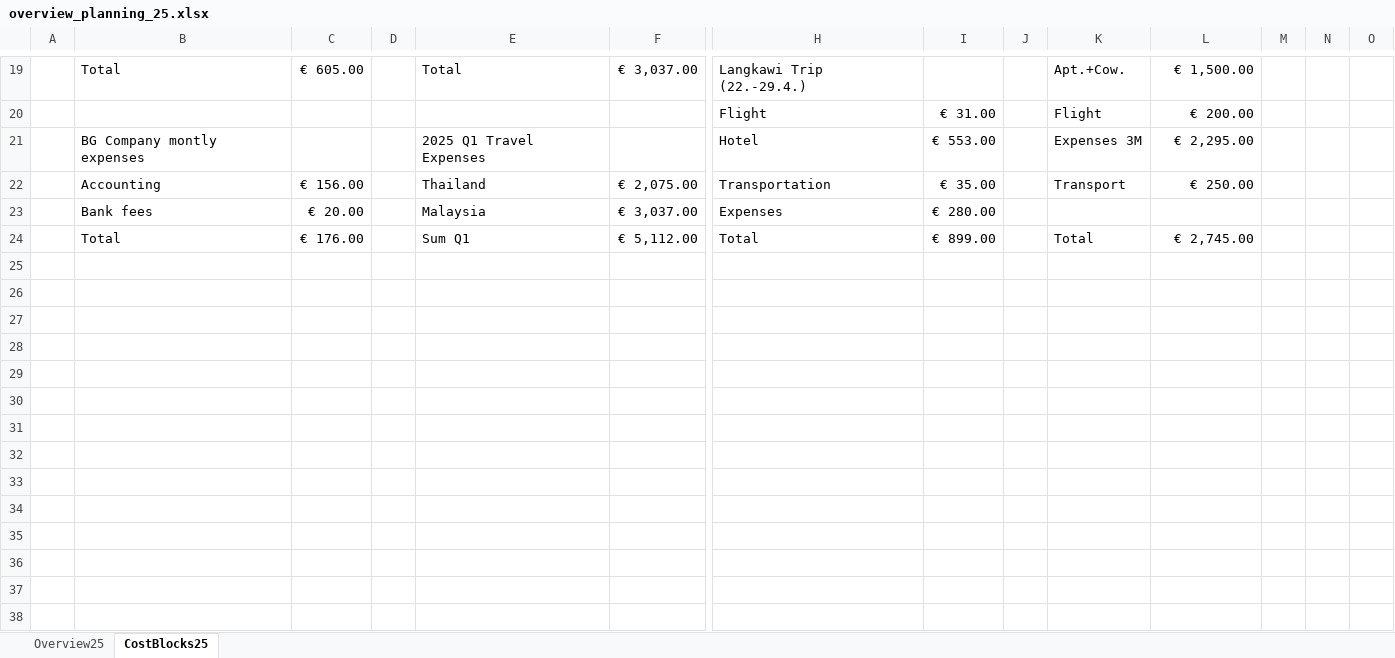
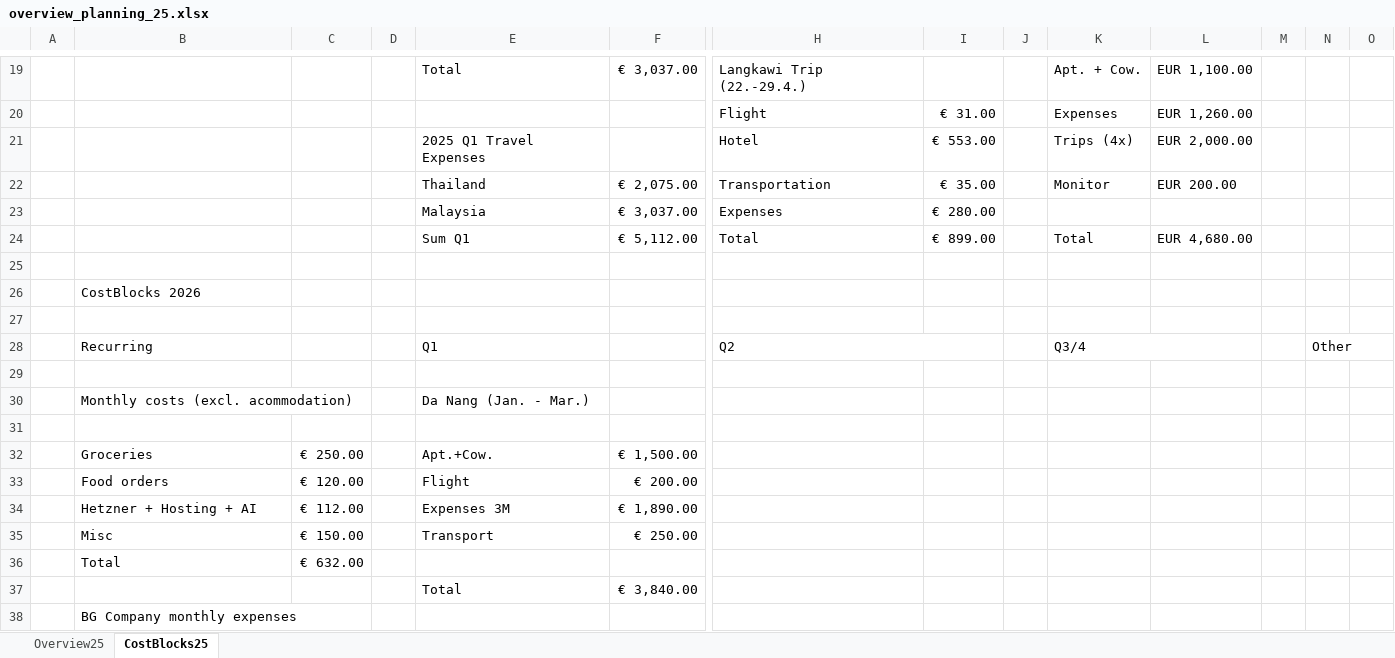
Before and after one commit to cassinius/financials, an Excel workbook: Planning/overview_planning_25.xlsx, sheet CostBlocks25, drawn as a sheet; only a part is shown, gaps mark what is left out; values as stored, in another font and other column widths than the file's, no cell formats; rows hold the shown columns only; the diff covers the shown part only; the diff names each change by its address in the sheet, - before the commit and + after, or states it on an @@ line.

Commit message:
overview planning -> moved Da Nang to Q1 2026, add Bengaluru in Q4 2025 (Nov-Dec)

```diff
--- a/Planning/overview_planning_25.xlsx (sheet CostBlocks25)
+++ b/Planning/overview_planning_25.xlsx (sheet CostBlocks25)
-B19: Total
+B19: (empty)
-C19: € 605.00
+C19: (empty)
-K19: Apt.+Cow.
+K19: Apt. + Cow.
-L19: € 1,500.00
+L19: EUR 1,100.00
-K20: Flight
+K20: Expenses
-L20: € 200.00
+L20: EUR 1,260.00
-B21: BG Company montly expenses
+B21: (empty)
-K21: Expenses 3M
+K21: Trips (4x)
-L21: € 2,295.00
+L21: EUR 2,000.00
-B22: Accounting
+B22: (empty)
-C22: € 156.00
+C22: (empty)
-K22: Transport
+K22: Monitor
-L22: € 250.00
+L22: EUR 200.00
-B23: Bank fees
+B23: (empty)
-C23: € 20.00
+C23: (empty)
-B24: Total
+B24: (empty)
-C24: € 176.00
+C24: (empty)
-L24: € 2,745.00
+L24: EUR 4,680.00
+row 25: (empty)
+row 26:  | CostBlocks 2026
+row 27: (empty)
+row 28:  | Recurring |  |  | Q1 |  | Q2 |  |  | Q3/4 |  |  | Other
+row 29: (empty)
+row 30:  | Monthly costs (excl. acommodation) |  |  | Da Nang (Jan. - Mar.)
+row 31: (empty)
+row 32:  | Groceries | € 250.00 |  | Apt.+Cow. | € 1,500.00
+row 33:  | Food orders | € 120.00 |  | Flight | € 200.00
+row 34:  | Hetzner + Hosting + AI | € 112.00 |  | Expenses 3M | € 1,890.00
+row 35:  | Misc | € 150.00 |  | Transport | € 250.00
+row 36:  | Total | € 632.00
+row 37:  |  |  |  | Total | € 3,840.00
+row 38:  | BG Company monthly expenses
```
Also changed, not shown: 4 added rows, 1 removed row and 27 edited cells elsewhere in this sheet, sheet Overview25, cell formats, formulas that keep their value.
